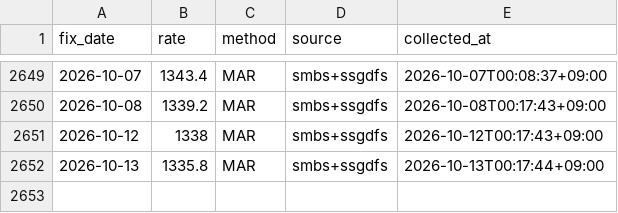
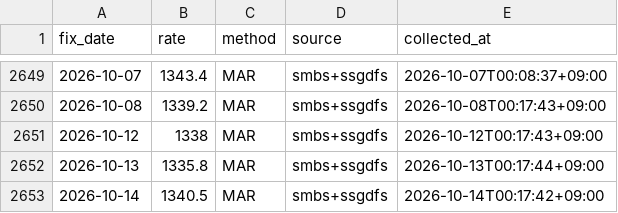
Before and after one commit to jinukkkim/dutyfree-exchange-rate, a CSV file: data/rates.csv, drawn as a sheet; only a part is shown, gaps mark what is left out; the diff names each change by its address in the sheet, - before the commit and + after, or states it on an @@ line.

```diff
--- a/data/rates.csv
+++ b/data/rates.csv
+row 2653: 2026-10-14 | 1340.5 | MAR | smbs+ssgdfs | 2026-10-14T00:17:42+09:00
```
